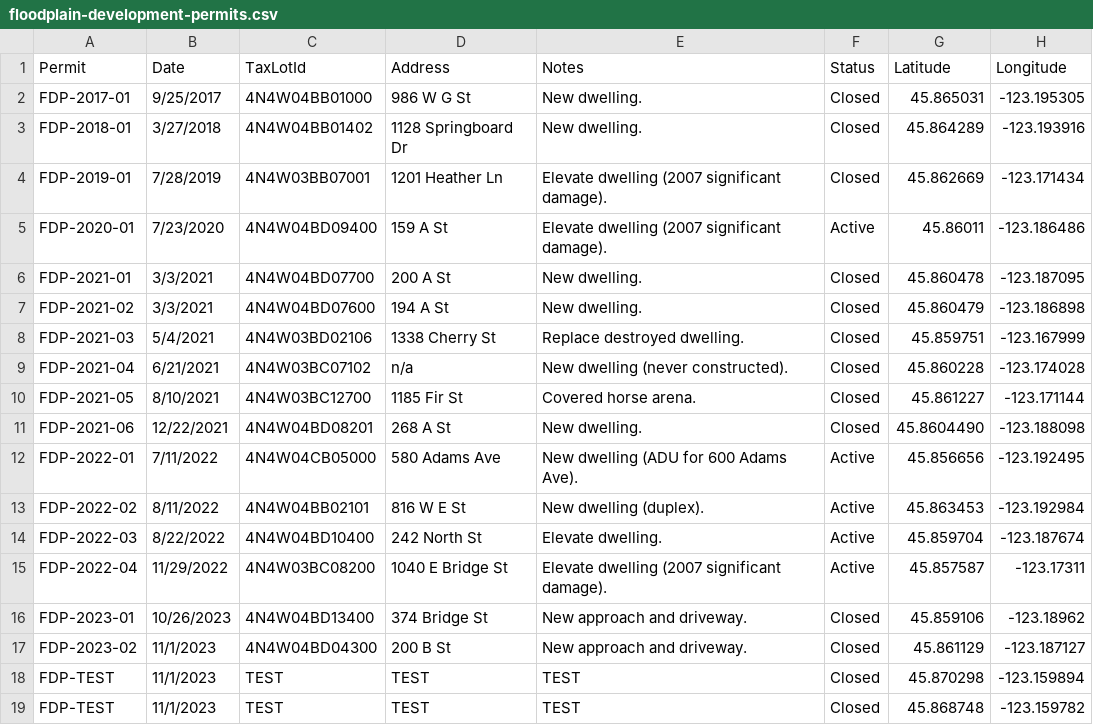
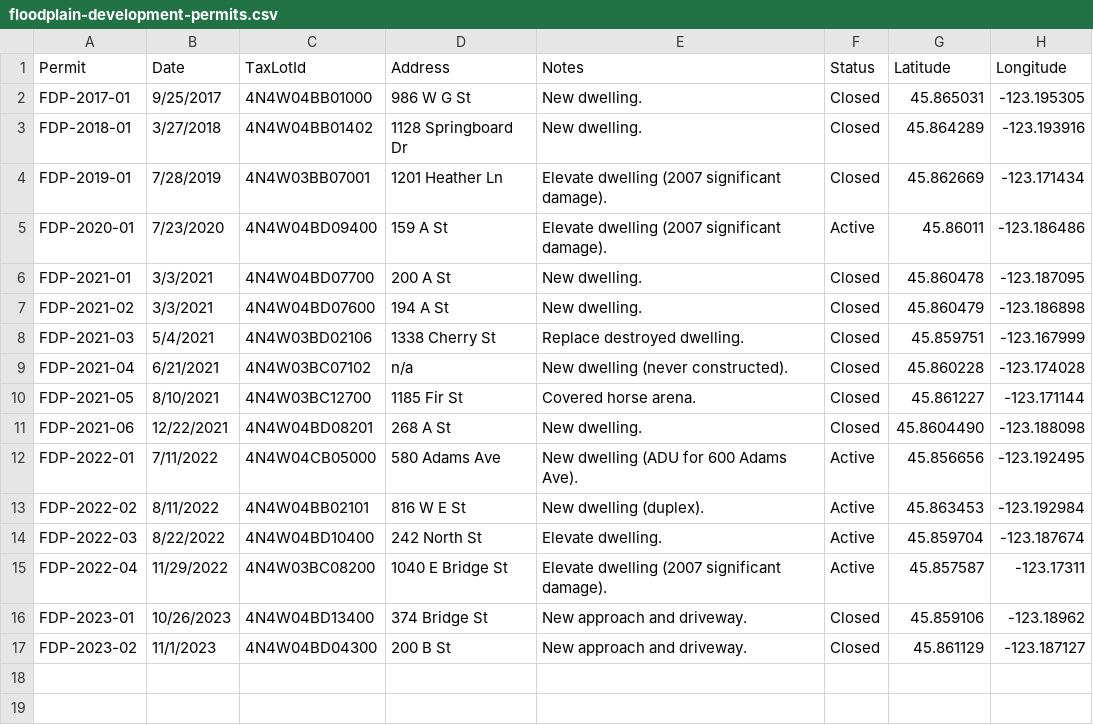
Before and after one commit to CityOfVernonia/geospatial-data, a CSV file: floodplain-management/floodplain-development-permits.csv, drawn as a sheet; the diff names each change by its address in the sheet, - before the commit and + after, or states it on an @@ line.

Commit message:
Update floodplain-development-permits.csv

```diff
--- a/floodplain-management/floodplain-development-permits.csv
+++ b/floodplain-management/floodplain-development-permits.csv
-row 18: FDP-TEST | 11/1/2023 | TEST | TEST | TEST | Closed | 45.870298 | -123.159894
-row 19: FDP-TEST | 11/1/2023 | TEST | TEST | TEST | Closed | 45.868748 | -123.159782
```
